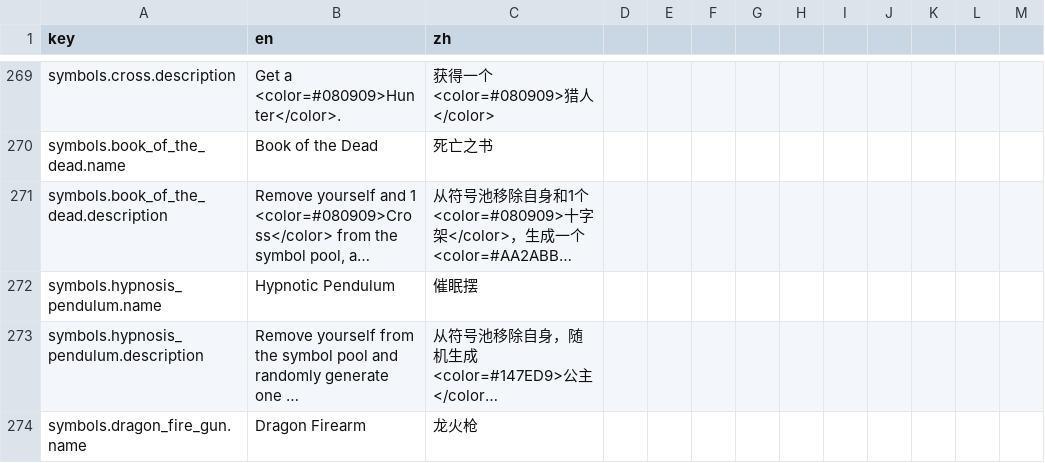
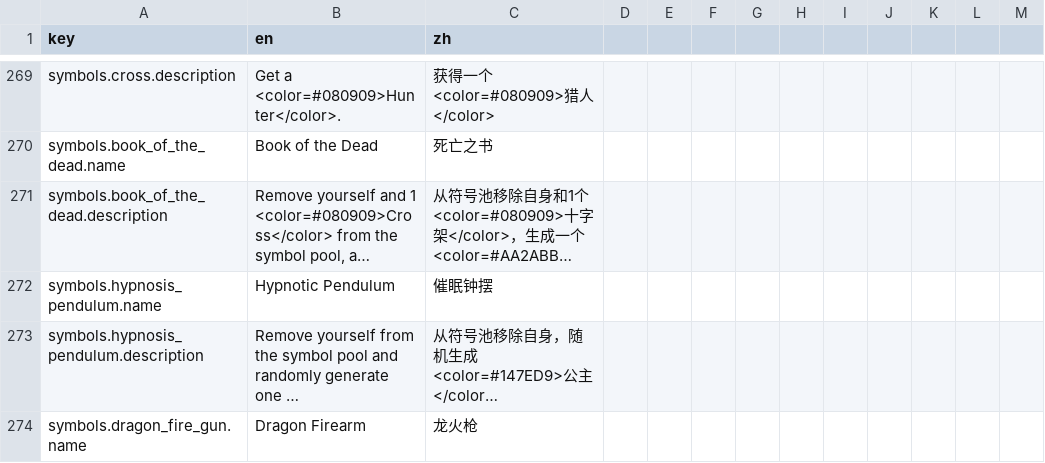
Before and after one commit to caojin111/goblinhero, a CSV file: A004/Config/Localization.csv, drawn as a sheet; only a part is shown, gaps mark what is left out; long unchanged cells end in …; the diff covers the shown part only; the diff names each change by its address in the sheet, - before the commit and + after, or states it on an @@ line.

```diff
--- a/A004/Config/Localization.csv
+++ b/A004/Config/Localization.csv
-C272 (zh): 催眠摆
+C272 (zh): 催眠钟摆
```
Also changed, not shown: 59 edited cells elsewhere in this file, A004/Config/SymbolConfig.csv, A004/Config/bond_buff.csv, 16 other files.
